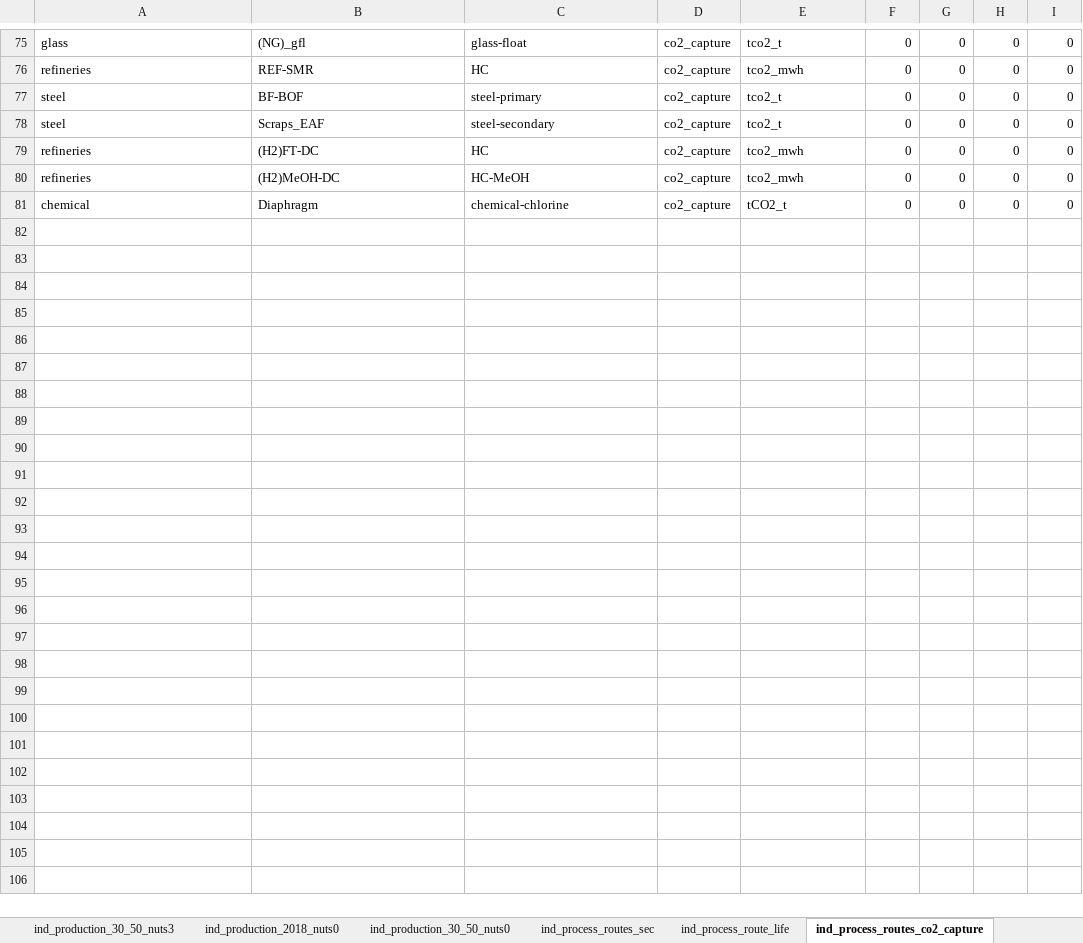
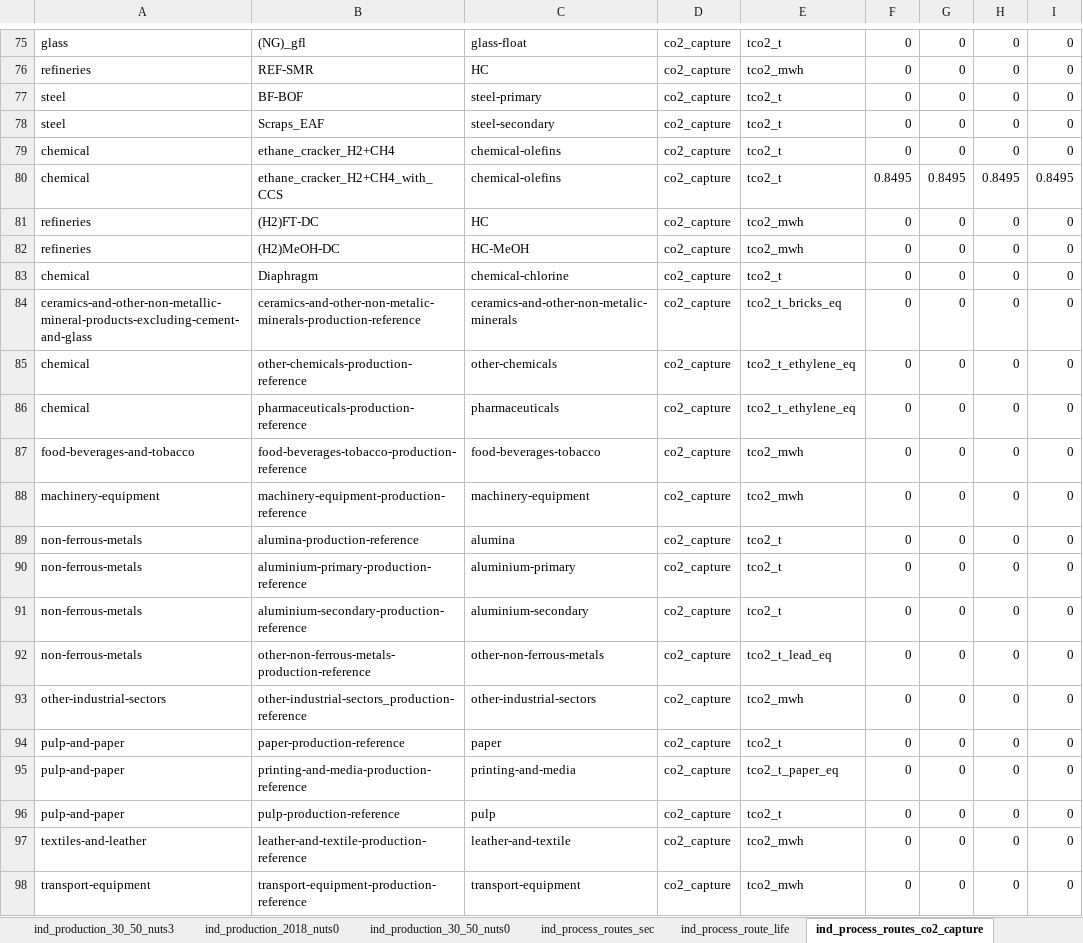
Before and after one commit to MOPO-industry/technology-catalogue-and-gap-analysis, an Excel workbook: outputs/technology_catalogue/technology_catalogue_ind_nuts0_nuts3.xlsx, sheet ind_process_routes_co2_capture, drawn as a sheet; only a part is shown, gaps mark what is left out; values as stored, in another font and other column widths than the file's, no borders; addresses are those after the commit; the diff covers the shown part only; the diff names each change by its address in the sheet, - before the commit and + after, or states it on an @@ line.

Commit message:
Additions to technology catalogue: added CO2 capture of 0 for JRC-IDEES data, Corrected CCS CAPEX for AIDRES 2.0, added ethane cracker technologies and cleaned up accompanying text in the technology_catalogue QMD and HTML files

```diff
--- a/outputs/technology_catalogue/technology_catalogue_ind_nuts0_nuts3.xlsx (sheet ind_process_routes_co2_capture)
+++ b/outputs/technology_catalogue/technology_catalogue_ind_nuts0_nuts3.xlsx (sheet ind_process_routes_co2_capture)
+row 79: chemical | ethane_cracker_H2+CH4 | chemical-olefins | co2_capture | tco2_t | 0 | 0 | 0 | 0
+row 80: chemical | ethane_cracker_H2+CH4_with_CCS | chemical-olefins | co2_capture | tco2_t | 0.8495 | 0.8495 | 0.8495 | 0.8495
-E83: tCO2_t
+E83: tco2_t
+row 84: ceramics-and-other-non-metallic-mineral-products-excluding-cement-and-glass | ceramics-and-other-non-metalic-minerals-production-reference | ceramics-and-other-non-metalic-minerals | co2_capture | tco2_t_bricks_eq | 0 | 0 | 0 | 0
+row 85: chemical | other-chemicals-production-reference | other-chemicals | co2_capture | tco2_t_ethylene_eq | 0 | 0 | 0 | 0
+row 86: chemical | pharmaceuticals-production-reference | pharmaceuticals | co2_capture | tco2_t_ethylene_eq | 0 | 0 | 0 | 0
+row 87: food-beverages-and-tobacco | food-beverages-tobacco-production-reference | food-beverages-tobacco | co2_capture | tco2_mwh | 0 | 0 | 0 | 0
+row 88: machinery-equipment | machinery-equipment-production-reference | machinery-equipment | co2_capture | tco2_mwh | 0 | 0 | 0 | 0
+row 89: non-ferrous-metals | alumina-production-reference | alumina | co2_capture | tco2_t | 0 | 0 | 0 | 0
+row 90: non-ferrous-metals | aluminium-primary-production-reference | aluminium-primary | co2_capture | tco2_t | 0 | 0 | 0 | 0
+row 91: non-ferrous-metals | aluminium-secondary-production-reference | aluminium-secondary | co2_capture | tco2_t | 0 | 0 | 0 | 0
+row 92: non-ferrous-metals | other-non-ferrous-metals-production-reference | other-non-ferrous-metals | co2_capture | tco2_t_lead_eq | 0 | 0 | 0 | 0
+row 93: other-industrial-sectors | other-industrial-sectors_production-reference | other-industrial-sectors | co2_capture | tco2_mwh | 0 | 0 | 0 | 0
+row 94: pulp-and-paper | paper-production-reference | paper | co2_capture | tco2_t | 0 | 0 | 0 | 0
+row 95: pulp-and-paper | printing-and-media-production-reference | printing-and-media | co2_capture | tco2_t_paper_eq | 0 | 0 | 0 | 0
+row 96: pulp-and-paper | pulp-production-reference | pulp | co2_capture | tco2_t | 0 | 0 | 0 | 0
+row 97: textiles-and-leather | leather-and-textile-production-reference | leather-and-textile | co2_capture | tco2_mwh | 0 | 0 | 0 | 0
+row 98: transport-equipment | transport-equipment-production-reference | transport-equipment | co2_capture | tco2_mwh | 0 | 0 | 0 | 0
```
Also changed, not shown: 25 added rows elsewhere in this sheet, sheet ind_production_30_50_nuts0, sheet ind_production_2018_nuts0, sheet ind_process_routes_capex, sheet ind_process_routes_sec, sheet ind_process_routes_co2_emission, sheet ind_process_routes_fom, 3 more sheets, input_data/extra_data/extra_data_processes.xlsx, outputs/technology_catalogue/technology_catalogue_ind_nuts0_nuts3_HC_NH3.xlsx, 12 other files.
